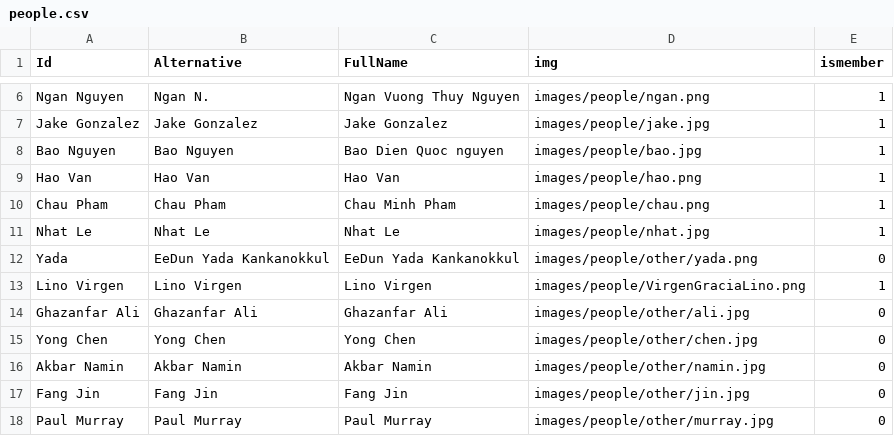
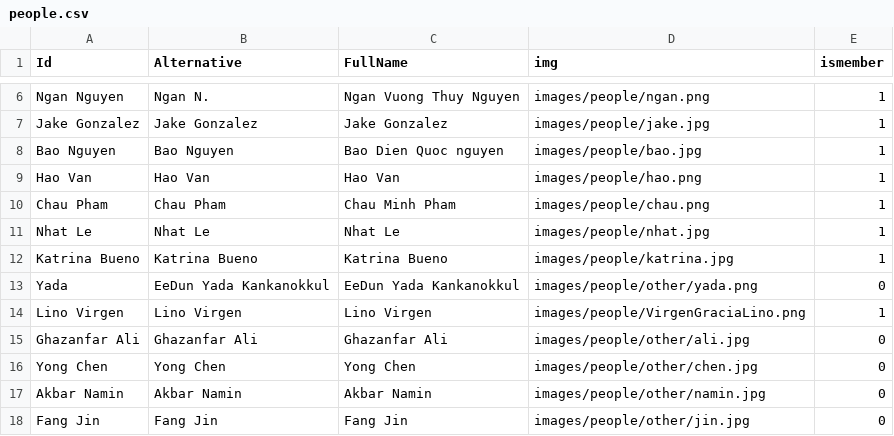
Before and after one commit to iDataVisualizationLab/idatavisualizationlab.github.io, a CSV file: data/people.csv, drawn as a sheet; only a part is shown, gaps mark what is left out; the shorter side is filled out with more unchanged rows.

Commit message:
Update people.csv

```diff
--- a/data/people.csv
+++ b/data/people.csv
@@ -11,2 +11,3 @@ Chau Pham,Chau Pham,Chau Minh Pham,images/people/chau.png,1
 Nhat Le,Nhat Le,Nhat Le,images/people/nhat.jpg,1
+Katrina Bueno,Katrina Bueno,Katrina Bueno,images/people/katrina.jpg,1
 Yada,EeDun Yada Kankanokkul,EeDun Yada Kankanokkul,images/people/other/yada.png,0
```
